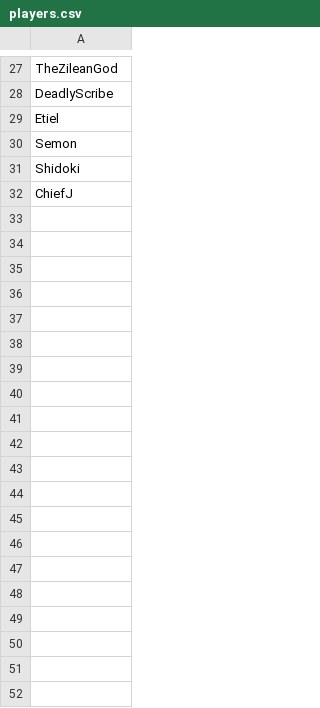
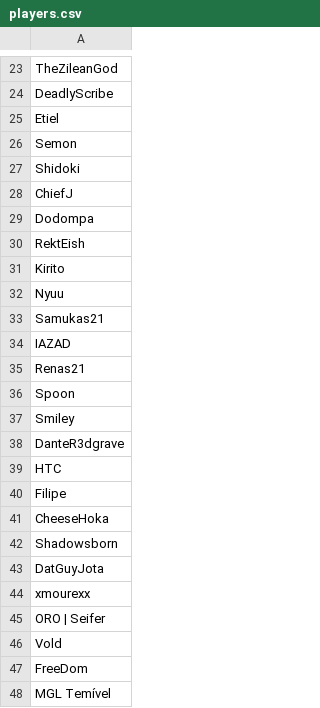
Before and after one commit to pedrompt97/FGScoreboard, a CSV file: Overlay/players.csv, drawn as a sheet; only a part is shown, gaps mark what is left out; the diff covers the shown part only.

```diff
--- a/Overlay/players.csv
+++ b/Overlay/players.csv
@@ -32 +28,21 @@ Shidoki,
 ChiefJ,
+Dodompa,
+RektEish,
+Kirito,
+Nyuu,
+Samukas21,
+IAZAD,
+Renas21,
+Spoon,
+Smiley,
+DanteR3dgrave,
+HTC,
+Filipe,
+CheeseHoka,
+Shadowsborn,
+DatGuyJota,
+xmourexx,
+ORO | Seifer,
+Vold,
+FreeDom,
+MGL Temível,
```
Also changed, not shown: 29 added rows, 1 removed row and 1 moved row elsewhere in this file, 4 other files.
